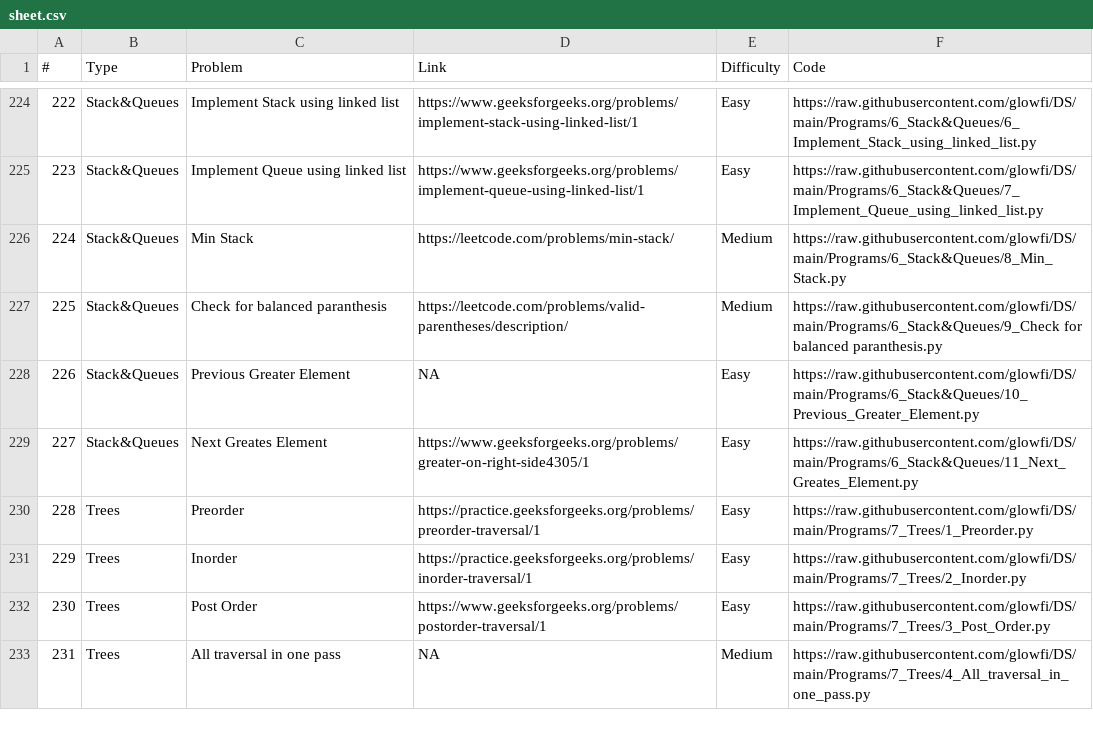
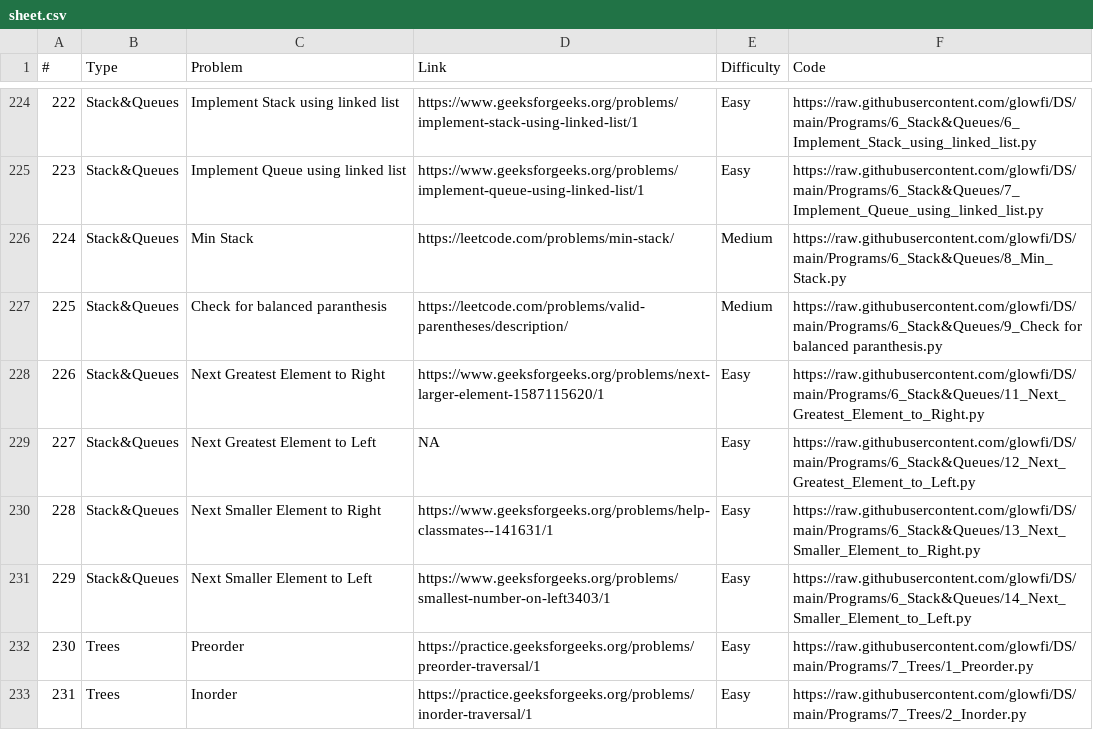
Before and after one commit to glowfi/DS, a CSV file: sheet.csv, drawn as a sheet; only a part is shown, gaps mark what is left out; the shorter side is filled out with more unchanged rows; addresses are those after the commit; the diff names each change by its address in the sheet, - before the commit and + after, or states it on an @@ line.

```diff
--- a/sheet.csv
+++ b/sheet.csv
+row 228: 226 | Stack&Queues | Next Greatest Element to Right | https://www.geeksforgeeks.org/problems/next-larger-element-1587115620/1 | Easy | https://raw.githubusercontent.com/glowfi/DS/main/Programs/6_Stack&Queues/11_Next_Greatest_Element_to_Right.py
@@ column A (#) renumbered from row 229 down @@
-C229 (Problem): Previous Greater Element
+C229 (Problem): Next Greatest Element to Left
-F229 (Code): https://raw.githubusercontent.com/glowfi/DS/main/Programs/6_Stack&Queues/10_Previous_Greater_Element.py
+F229 (Code): https://raw.githubusercontent.com/glowfi/DS/main/Programs/6_Stack&Queues/12_Next_Greatest_Element_to_Left.py
+row 230: 228 | Stack&Queues | Next Smaller Element to Right | https://www.geeksforgeeks.org/problems/help-classmates--141631/1 | Easy | https://raw.githubusercontent.com/glowfi/DS/main/Programs/6_Stack&Queues/13_Next_Smaller_Element_to_Right.py
-C231 (Problem): Next Greates Element
+C231 (Problem): Next Smaller Element to Left
-D231 (Link): https://www.geeksforgeeks.org/problems/greater-on-right-side4305/1
+D231 (Link): https://www.geeksforgeeks.org/problems/smallest-number-on-left3403/1
-F231 (Code): https://raw.githubusercontent.com/glowfi/DS/main/Programs/6_Stack&Queues/11_Next_Greates_Element.py
+F231 (Code): https://raw.githubusercontent.com/glowfi/DS/main/Programs/6_Stack&Queues/14_Next_Smaller_Element_to_Left.py
```
Also changed, not shown: 2 other files.
